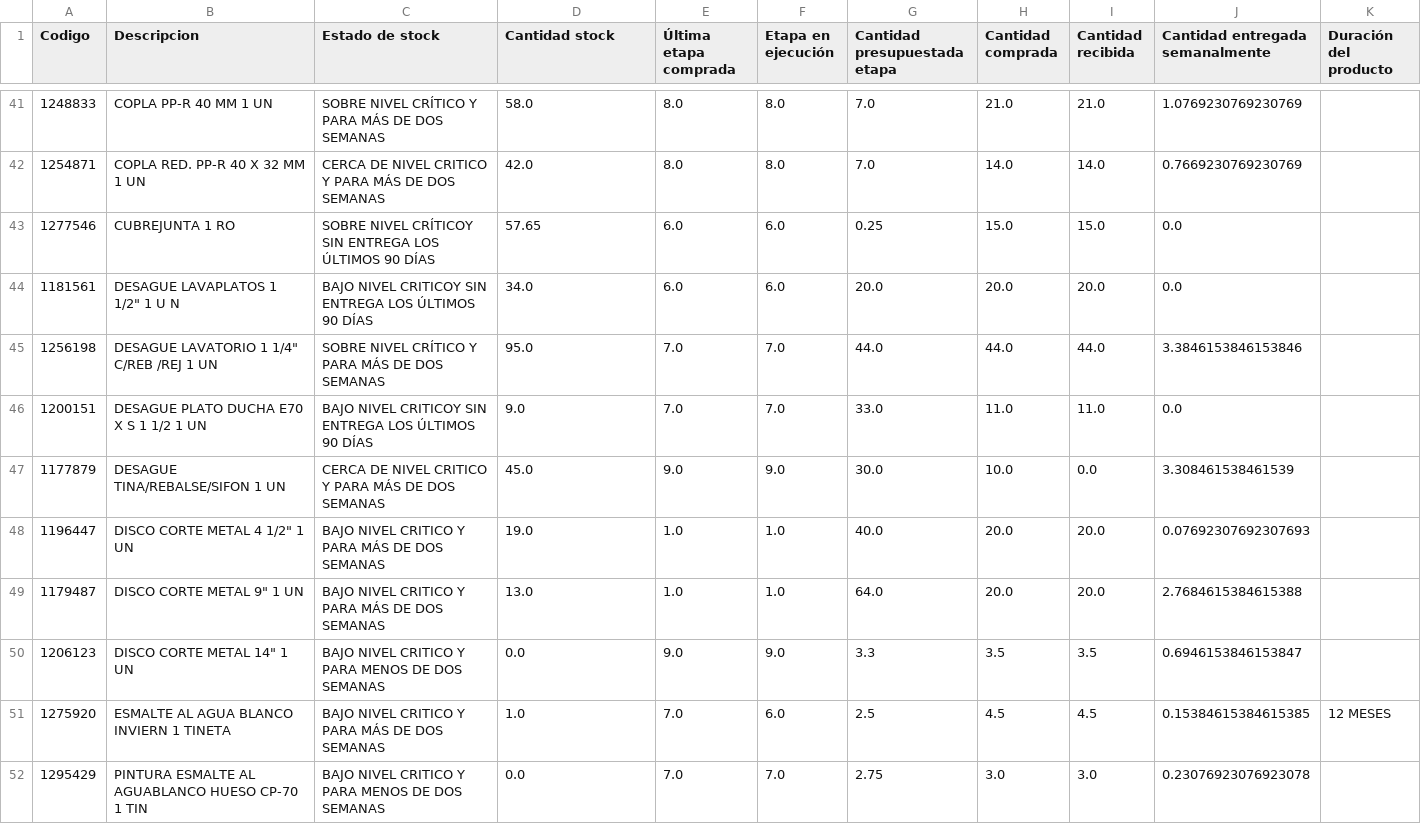
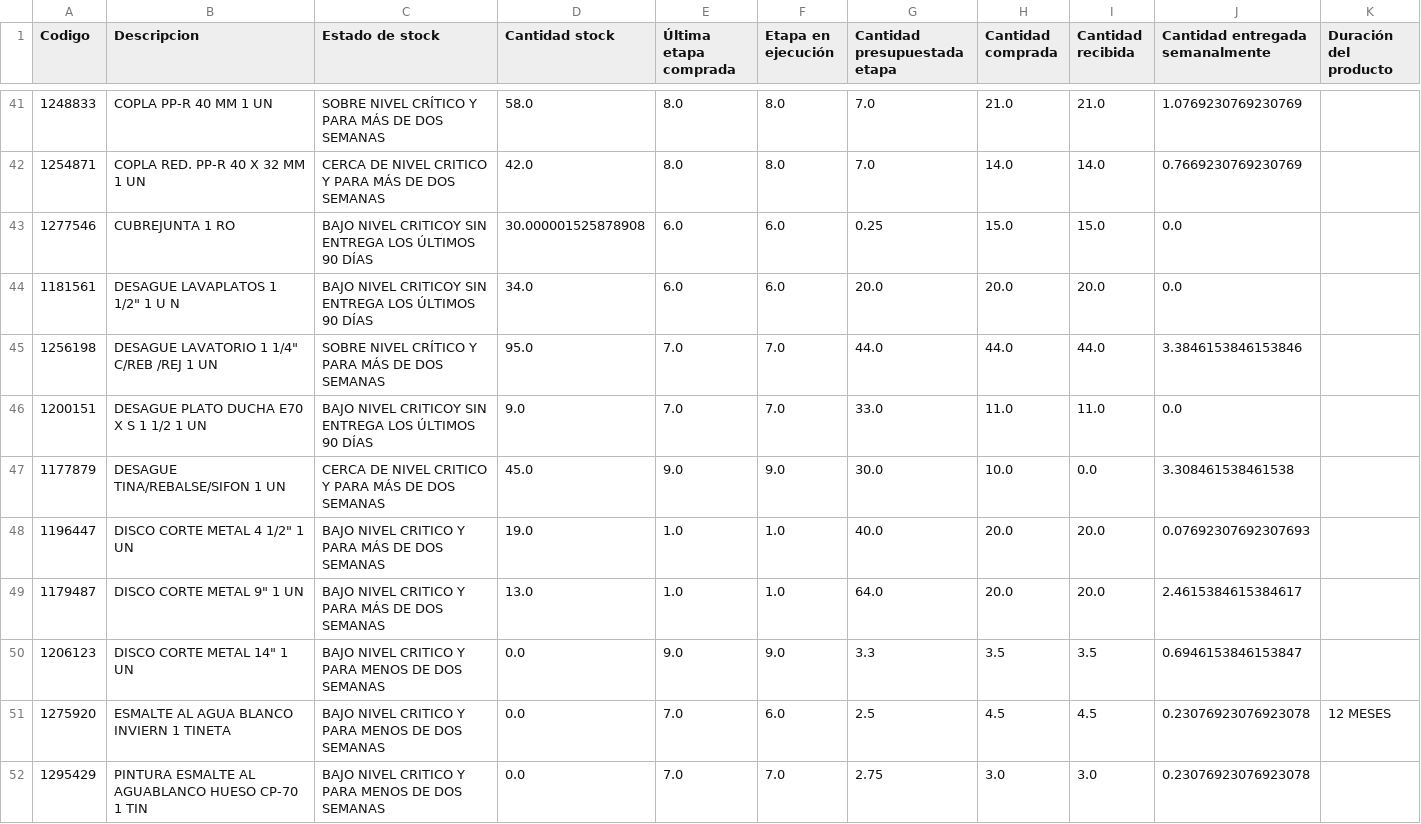
Before and after one commit to vsanma97/BRISAS-DE-MACHALI, a CSV file: productos.csv, drawn as a sheet; only a part is shown, gaps mark what is left out; the diff covers the shown part only.

```diff
--- a/productos.csv
+++ b/productos.csv
@@ -42,3 +42,3 @@
 1254871,COPLA RED. PP-R 40 X 32 MM 1 UN,CERCA DE NIVEL CRITICO Y PARA MÁS DE DOS SEMANAS,42.0,8.0,8.0,7.0,14.0,14.0,0.7669230769230769,
-1277546,CUBREJUNTA 1 RO,SOBRE NIVEL CRÍTICOY SIN ENTREGA LOS ÚLTIMOS 90 DÍAS,57.65,6.0,6.0,0.25,15.0,15.0,0.0,
+1277546,CUBREJUNTA 1 RO,BAJO NIVEL CRITICOY SIN ENTREGA LOS ÚLTIMOS 90 DÍAS,30.000001525878908,6.0,6.0,0.25,15.0,15.0,0.0,
 1181561,"DESAGUE LAVAPLATOS 1 1/2"" 1 U N",BAJO NIVEL CRITICOY SIN ENTREGA LOS ÚLTIMOS 90 DÍAS,34.0,6.0,6.0,20.0,20.0,20.0,0.0,
@@ -46,7 +46,7 @@
 1200151,DESAGUE PLATO DUCHA E70 X S 1 1/2 1 UN,BAJO NIVEL CRITICOY SIN ENTREGA LOS ÚLTIMOS 90 DÍAS,9.0,7.0,7.0,33.0,11.0,11.0,0.0,
-1177879,DESAGUE TINA/REBALSE/SIFON 1 UN,CERCA DE NIVEL CRITICO Y PARA MÁS DE DOS SEMANAS,45.0,9.0,9.0,30.0,10.0,0.0,3.308461538461539,
+1177879,DESAGUE TINA/REBALSE/SIFON 1 UN,CERCA DE NIVEL CRITICO Y PARA MÁS DE DOS SEMANAS,45.0,9.0,9.0,30.0,10.0,0.0,3.308461538461538,
 1196447,"DISCO CORTE METAL 4 1/2"" 1 UN",BAJO NIVEL CRITICO Y PARA MÁS DE DOS SEMANAS,19.0,1.0,1.0,40.0,20.0,20.0,0.07692307692307693,
-1179487,"DISCO CORTE METAL 9"" 1 UN",BAJO NIVEL CRITICO Y PARA MÁS DE DOS SEMANAS,13.0,1.0,1.0,64.0,20.0,20.0,2.7684615384615388,
+1179487,"DISCO CORTE METAL 9"" 1 UN",BAJO NIVEL CRITICO Y PARA MÁS DE DOS SEMANAS,13.0,1.0,1.0,64.0,20.0,20.0,2.4615384615384617,
 1206123,"DISCO CORTE METAL 14"" 1 UN",BAJO NIVEL CRITICO Y PARA MENOS DE DOS SEMANAS,0.0,9.0,9.0,3.3,3.5,3.5,0.6946153846153847,
-1275920,ESMALTE AL AGUA BLANCO INVIERN 1 TINETA,BAJO NIVEL CRITICO Y PARA MÁS DE DOS SEMANAS,1.0,7.0,6.0,2.5,4.5,4.5,0.15384615384615385,12 MESES
+1275920,ESMALTE AL AGUA BLANCO INVIERN 1 TINETA,BAJO NIVEL CRITICO Y PARA MENOS DE DOS SEMANAS,0.0,7.0,6.0,2.5,4.5,4.5,0.23076923076923078,12 MESES
 1295429,PINTURA ESMALTE AL AGUABLANCO HUESO CP-70  1 TIN,BAJO NIVEL CRITICO Y PARA MENOS DE DOS SEMANAS,0.0,7.0,7.0,2.75,3.0,3.0,0.23076923076923078,
```
Also changed, not shown: 65 edited cells elsewhere in this file.
